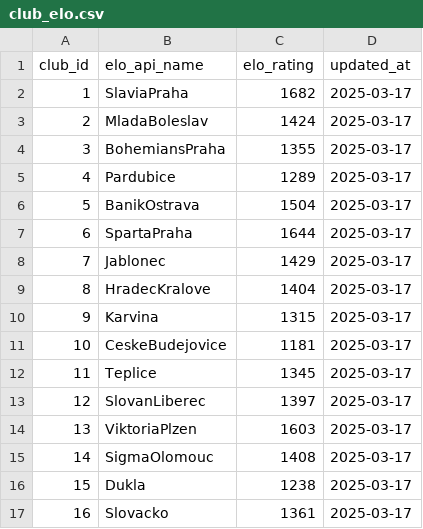
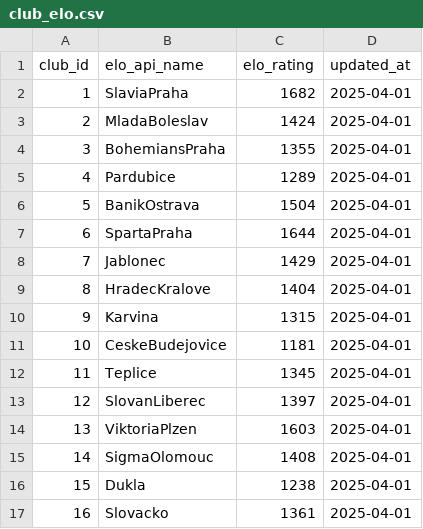
Before and after one commit to janlaxa/chance-liga-elo-fixtures, a CSV file: data/processed/club_elo.csv, drawn as a sheet.

```diff
--- a/data/processed/club_elo.csv
+++ b/data/processed/club_elo.csv
@@ -1,17 +1,17 @@
 club_id,elo_api_name,elo_rating,updated_at
-1,SlaviaPraha,1682,2025-03-17
-2,MladaBoleslav,1424,2025-03-17
-3,BohemiansPraha,1355,2025-03-17
-4,Pardubice,1289,2025-03-17
-5,BanikOstrava,1504,2025-03-17
-6,SpartaPraha,1644,2025-03-17
-7,Jablonec,1429,2025-03-17
-8,HradecKralove,1404,2025-03-17
-9,Karvina,1315,2025-03-17
-10,CeskeBudejovice,1181,2025-03-17
-11,Teplice,1345,2025-03-17
-12,SlovanLiberec,1397,2025-03-17
-13,ViktoriaPlzen,1603,2025-03-17
-14,SigmaOlomouc,1408,2025-03-17
-15,Dukla,1238,2025-03-17
-16,Slovacko,1361,2025-03-17
+1,SlaviaPraha,1682,2025-04-01
+2,MladaBoleslav,1424,2025-04-01
+3,BohemiansPraha,1355,2025-04-01
+4,Pardubice,1289,2025-04-01
+5,BanikOstrava,1504,2025-04-01
+6,SpartaPraha,1644,2025-04-01
+7,Jablonec,1429,2025-04-01
+8,HradecKralove,1404,2025-04-01
+9,Karvina,1315,2025-04-01
+10,CeskeBudejovice,1181,2025-04-01
+11,Teplice,1345,2025-04-01
+12,SlovanLiberec,1397,2025-04-01
+13,ViktoriaPlzen,1603,2025-04-01
+14,SigmaOlomouc,1408,2025-04-01
+15,Dukla,1238,2025-04-01
+16,Slovacko,1361,2025-04-01
```
Also changed, not shown: data/processed/fixtures.csv, 2 other files.
